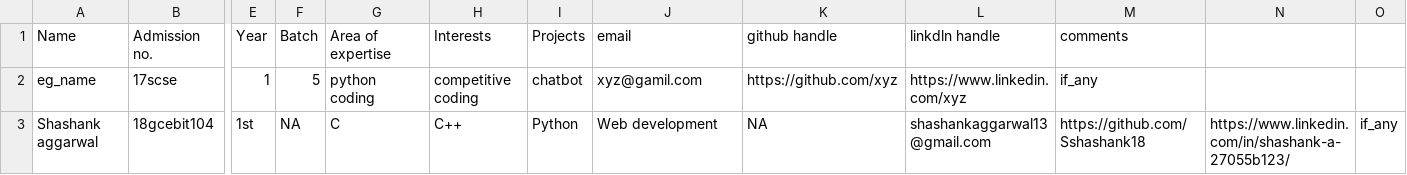
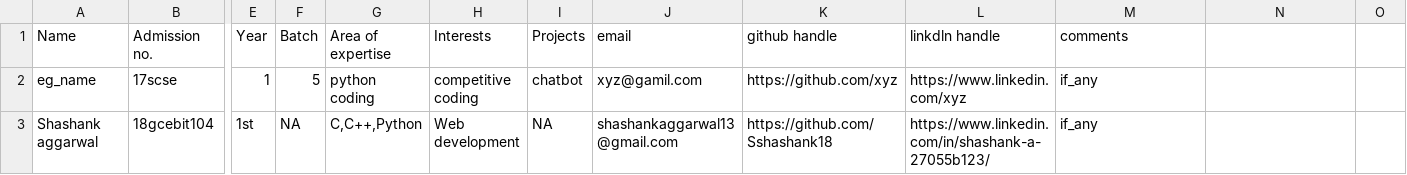
Before and after one commit to vishvaketan/gitTest, a CSV file: info.csv, drawn as a sheet; only a part is shown, gaps mark what is left out; the diff names each change by its address in the sheet, - before the commit and + after, or states it on an @@ line.

Commit message:
Update info.csv

```diff
--- a/info.csv
+++ b/info.csv
-G3 (Area of expertise): C
+G3 (Area of expertise): C,C++,Python
-H3 (Interests): C++
+H3 (Interests): Web development
-I3 (Projects): Python
+I3 (Projects): NA
-J3 (email): Web development
+J3 (email): shashankaggarwal13@gmail.com
-K3 (github handle): NA
+K3 (github handle): https://github.com/Sshashank18
-L3 (linkdln handle): shashankaggarwal13@gmail.com
+L3 (linkdln handle): https://www.linkedin.com/in/shashank-a-27055b123/
-M3 (comments): https://github.com/Sshashank18
+M3 (comments): if_any
-N3: https://www.linkedin.com/in/shashank-a-27055b123/
+N3: (empty)
-O3: if_any
+O3: (empty)
```
